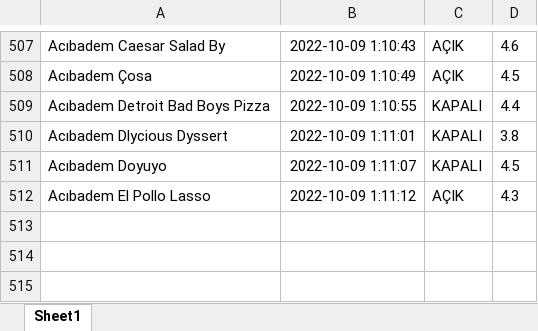
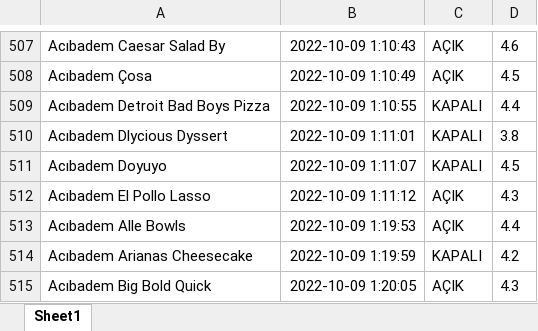
Before and after one commit to burakuren/getir_web_scraping, an Excel workbook: Sheet.xlsx, sheet Sheet1, drawn as a sheet; only a part is shown, gaps mark what is left out; values as stored, in another font and other column widths than the file's, no borders; the diff names each change by its address in the sheet, - before the commit and + after, or states it on an @@ line.

```diff
--- a/Sheet.xlsx (sheet Sheet1)
+++ b/Sheet.xlsx (sheet Sheet1)
+row 513: Acıbadem Alle Bowls | 2022-10-09 1:19:53 | AÇIK | 4.4
+row 514: Acıbadem Arianas Cheesecake | 2022-10-09 1:19:59 | KAPALI | 4.2
+row 515: Acıbadem Big Bold Quick | 2022-10-09 1:20:05 | AÇIK | 4.3
```
Also changed, not shown: 2 other files.
